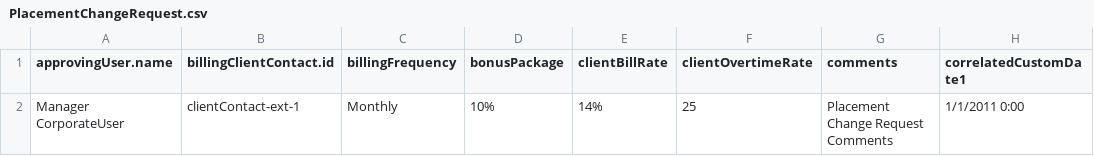
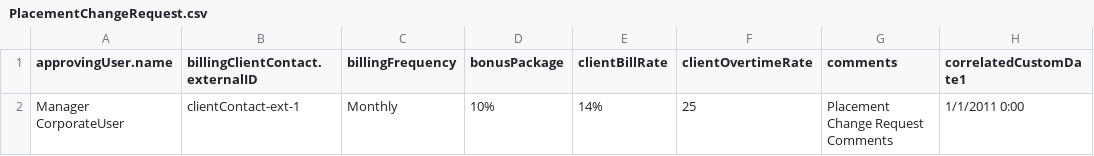
Before and after one commit to bullhorn/dataloader, a CSV file: examples/load/PlacementChangeRequest.csv, drawn as a sheet; only a part is shown; the diff names each change by its address in the sheet, - before the commit and + after, or states it on an @@ line.

Commit message:
Updated example file

```diff
--- a/examples/load/PlacementChangeRequest.csv
+++ b/examples/load/PlacementChangeRequest.csv
-B1: billingClientContact.id
+B1: billingClientContact.externalID
```
